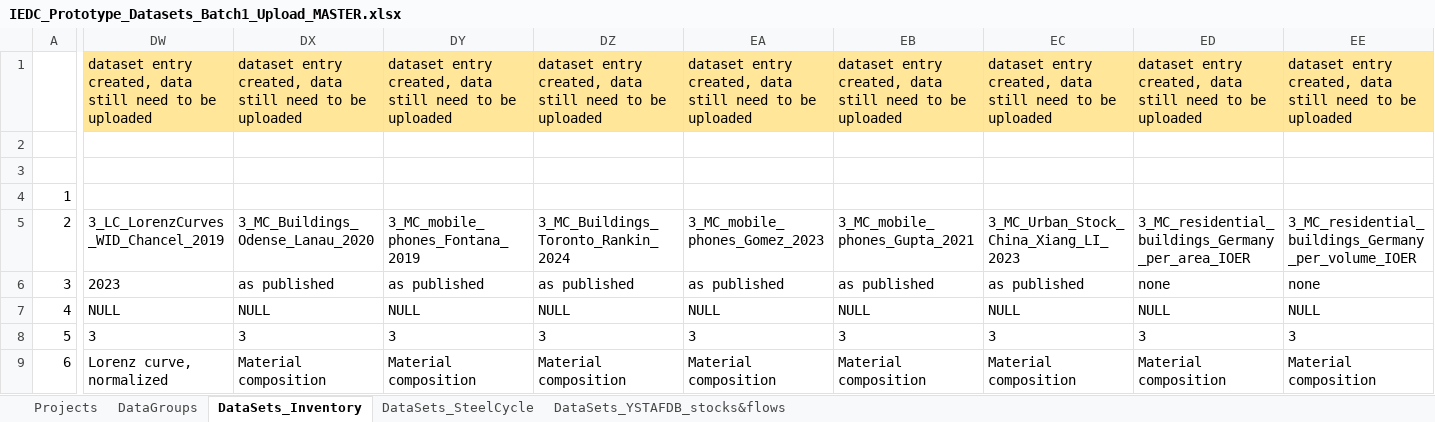
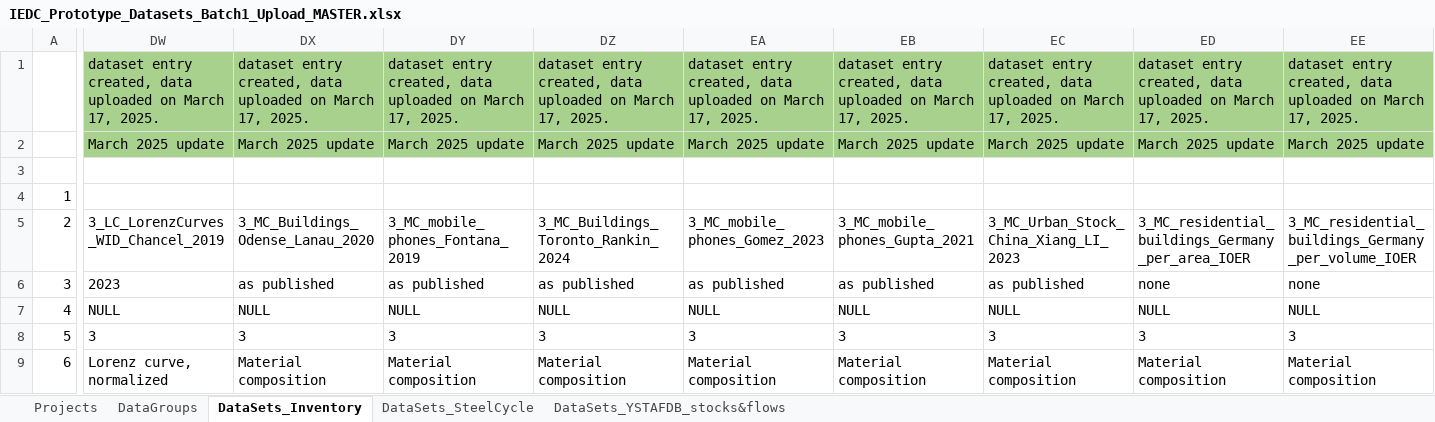
Before and after one commit to IndEcol/IE_data_commons, an Excel workbook: IEDC_content_fill/IEDC_Prototype_Datasets_Batch1_Upload_MASTER.xlsx, sheet DataSets_Inventory, drawn as a sheet; only a part is shown, gaps mark what is left out; values as stored, in another font and other column widths than the file's, no borders; the diff covers the shown part only; the diff names each change by its address in the sheet, - before the commit and + after, or states it on an @@ line.

```diff
--- a/IEDC_content_fill/IEDC_Prototype_Datasets_Batch1_Upload_MASTER.xlsx (sheet DataSets_Inventory)
+++ b/IEDC_content_fill/IEDC_Prototype_Datasets_Batch1_Upload_MASTER.xlsx (sheet DataSets_Inventory)
-DW1: …created, data still need to be uploaded
+DW1: …created, data uploaded on March 17, 2025.
-DW1:EE1 fill: #FFE699
+DW1:EE1 fill: #A9D18E
-DX1: …created, data still need to be uploaded
+DX1: …created, data uploaded on March 17, 2025.
-DY1: …created, data still need to be uploaded
+DY1: …created, data uploaded on March 17, 2025.
-DZ1: …created, data still need to be uploaded
+DZ1: …created, data uploaded on March 17, 2025.
-EA1: …created, data still need to be uploaded
+EA1: …created, data uploaded on March 17, 2025.
-EB1: …created, data still need to be uploaded
+EB1: …created, data uploaded on March 17, 2025.
-EC1: …created, data still need to be uploaded
+EC1: …created, data uploaded on March 17, 2025.
-ED1: …created, data still need to be uploaded
+ED1: …created, data uploaded on March 17, 2025.
-EE1: …created, data still need to be uploaded
+EE1: …created, data uploaded on March 17, 2025.
-DW2: (empty)
+DW2: March 2025 update
-DW2:EE2 fill: none
+DW2:EE2 fill: #A9D18E
-DX2: (empty)
+DX2: March 2025 update
-DY2: (empty)
+DY2: March 2025 update
-DZ2: (empty)
+DZ2: March 2025 update
-EA2: (empty)
+EA2: March 2025 update
-EB2: (empty)
+EB2: March 2025 update
-EC2: (empty)
+EC2: March 2025 update
-ED2: (empty)
+ED2: March 2025 update
-EE2: (empty)
+EE2: March 2025 update
```
Also changed, not shown: 42 edited cells and cell formats elsewhere in this sheet, IEDC_queries/IEDC_advanced_search_lookupvalues_vMarch2025.xlsx, IEDC_queries/lookupvalues.xlsx, 3 other files.
